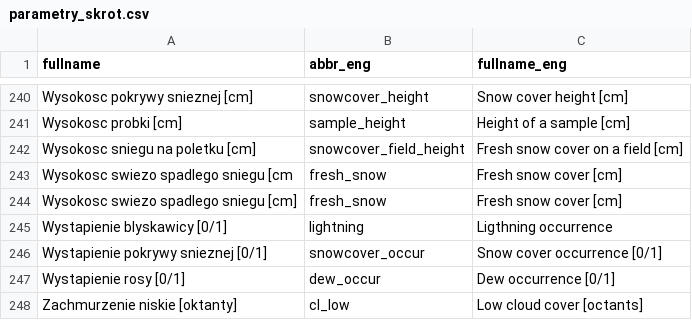
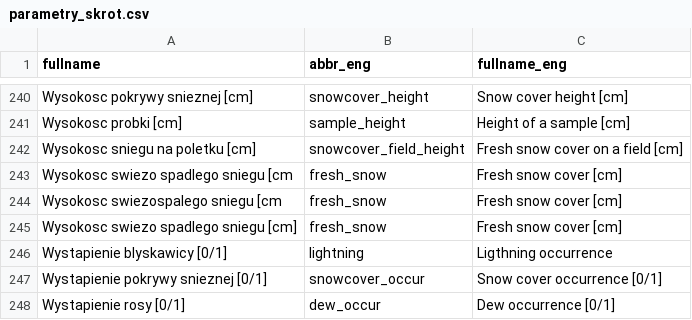
Before and after one commit to bczernecki/climate, a CSV file: data-raw/parametry_skrot.csv, drawn as a sheet; only a part is shown, gaps mark what is left out; the shorter side is filled out with more unchanged rows; the diff names each change by its address in the sheet, - before the commit and + after, or states it on an @@ line.

```diff
--- a/data-raw/parametry_skrot.csv
+++ b/data-raw/parametry_skrot.csv
+row 244: Wysokosc swiezospalego sniegu [cm | fresh_snow | Fresh snow cover [cm]
```
Also changed, not shown: 5 other files.
